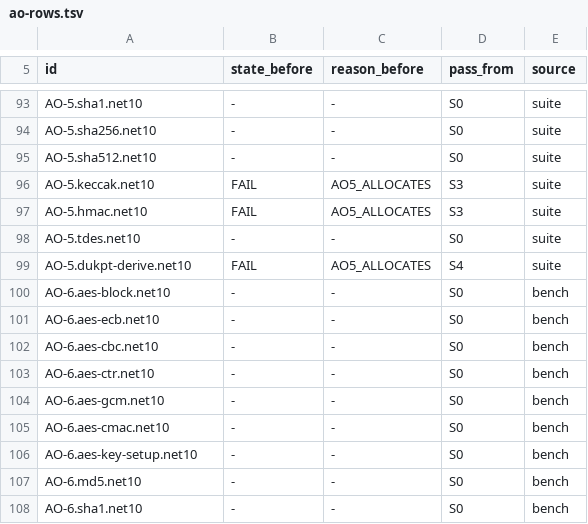
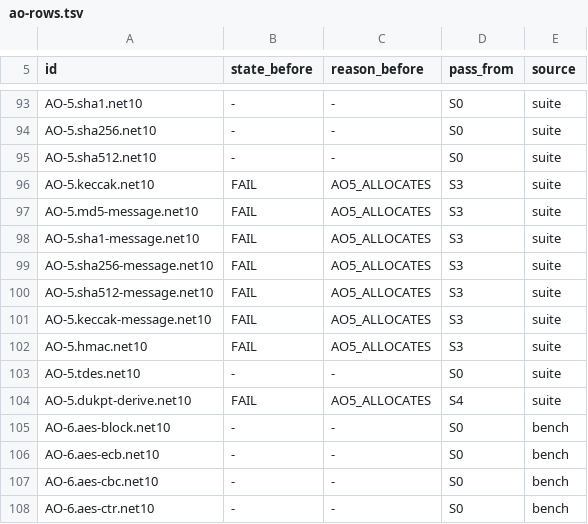
Before and after one commit to mmpworks/MMP.NetworkSecurity, a TSV file: acceptance/ao-rows.tsv, drawn as a sheet; only a part is shown, gaps mark what is left out; the shorter side is filled out with more unchanged rows; the diff names each change by its address in the sheet, - before the commit and + after, or states it on an @@ line.

```diff
--- a/acceptance/ao-rows.tsv
+++ b/acceptance/ao-rows.tsv
+row 97: AO-5.md5-message.net10 | FAIL | AO5_ALLOCATES | S3 | suite
+row 98: AO-5.sha1-message.net10 | FAIL | AO5_ALLOCATES | S3 | suite
+row 99: AO-5.sha256-message.net10 | FAIL | AO5_ALLOCATES | S3 | suite
+row 100: AO-5.sha512-message.net10 | FAIL | AO5_ALLOCATES | S3 | suite
+row 101: AO-5.keccak-message.net10 | FAIL | AO5_ALLOCATES | S3 | suite
```
Also changed, not shown: 1 other file.
